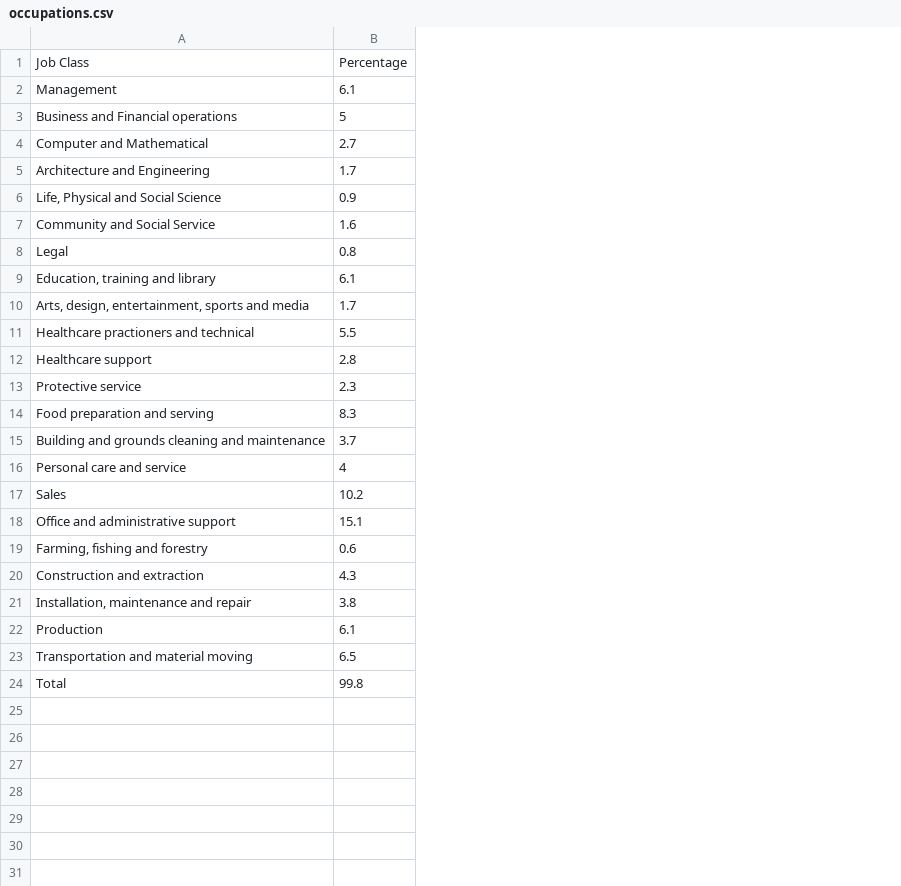
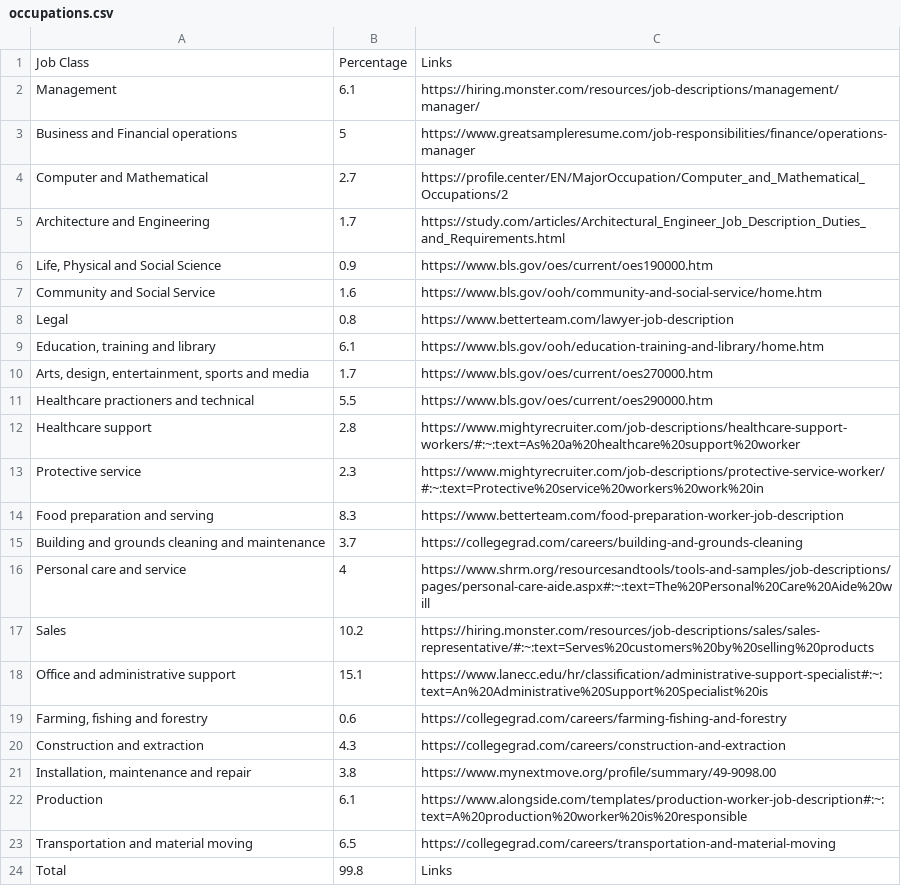
Before and after one commit to XieJesse/workshop, a CSV file: 13_tempwork/data/occupations.csv, drawn as a sheet; the diff names each change by its address in the sheet, - before the commit and + after, or states it on an @@ line.

Commit message:
updated files to include links and percentages in data

```diff
--- a/13_tempwork/data/occupations.csv
+++ b/13_tempwork/data/occupations.csv
+column C, rows 1-24: Links | https://hiring.monster.com/resources/job-descriptions/management/manager/ | https://www.greatsampleresume.com/job-responsibilities/finance/operations-manager | https://profile.center/EN/MajorOccupation/Computer_and_Mathematical_Occupations/2 | https://study.com/articles/Architectural_Engineer_Job_Description_Duties_and_Requirements.html | https://www.bls.gov/oes/current/oes190000.htm | https://www.bls.gov/ooh/community-and-social-service/home.htm | https://www.betterteam.com/lawyer-job-description | https://www.bls.gov/ooh/education-training-and-library/home.htm | https://www.bls.gov/oes/current/oes270000.htm | https://www.bls.gov/oes/current/oes290000.htm | https://www.mightyrecruiter.com/job-descriptions/healthcare-support-workers/#:~:text=As%20a%20healthcare%20support%20worker | https://www.mightyrecruiter.com/job-descriptions/protective-service-worker/#:~:text=Protective%20service%20workers%20work%20in | https://www.betterteam.com/food-preparation-worker-job-description | https://collegegrad.com/careers/building-and-grounds-cleaning | https://www.shrm.org/resourcesandtools/tools-and-samples/job-descriptions/pages/personal-care-aide.aspx#:~:text=The%20Personal%20Care%20Aide%20will | https://hiring.monster.com/resources/job-descriptions/sales/sales-representative/#:~:text=Serves%20customers%20by%20selling%20products | https://www.lanecc.edu/hr/classification/administrative-support-specialist#:~:text=An%20Administrative%20Support%20Specialist%20is | https://collegegrad.com/careers/farming-fishing-and-forestry | https://collegegrad.com/careers/construction-and-extraction | https://www.mynextmove.org/profile/summary/49-9098.00 | https://www.alongside.com/templates/production-worker-job-description#:~:text=A%20production%20worker%20is%20responsible | https://collegegrad.com/careers/transportation-and-material-moving | Links
```
Also changed, not shown: 4 other files.
